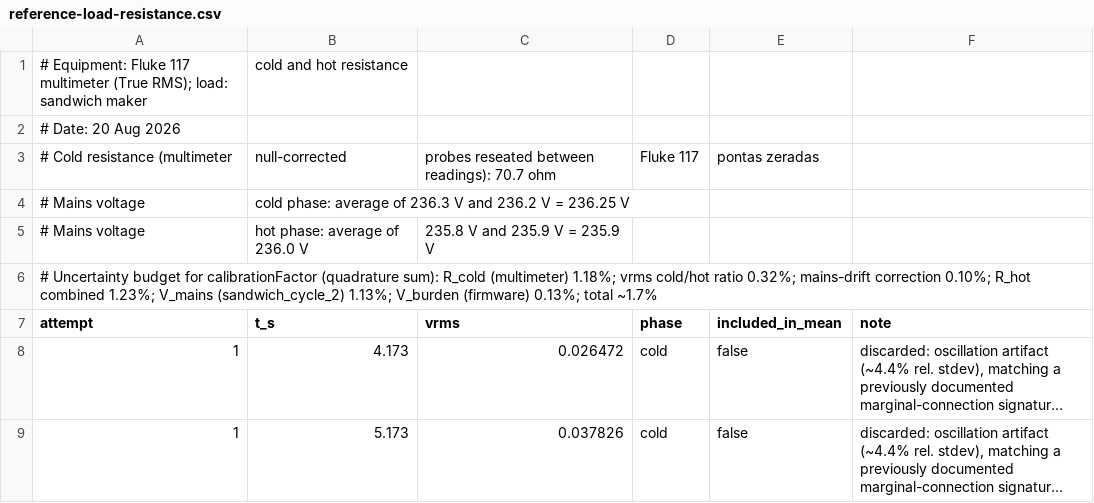
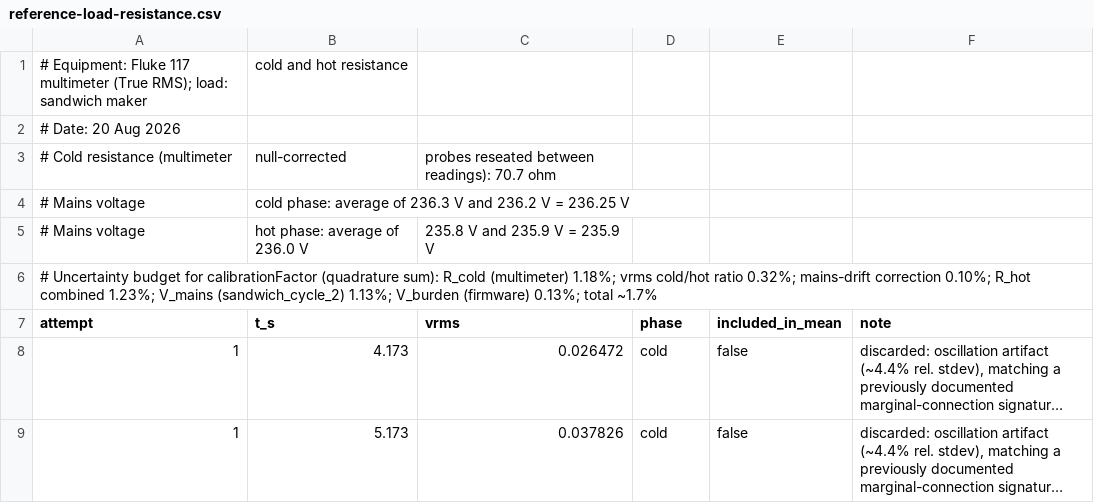
Before and after one commit to MartinRopke/esp32-unsupervised-nilm, a CSV file: docs/measurements/reference-load-resistance.csv, drawn as a sheet; only a part is shown; long unchanged cells end in ….

Commit message:
Remove stray Portuguese fragment from reference-load-resistance.csv header
The equipment (Fluke 117) and the zeroing procedure (null-corrected) were
already stated earlier in the same header line, so the trailing Portuguese
phrase was redundant and broke the repository's English-only convention.

```diff
--- a/docs/measurements/reference-load-resistance.csv
+++ b/docs/measurements/reference-load-resistance.csv
@@ -2,3 +2,3 @@
 # Date: 20 Aug 2026
-# Cold resistance (multimeter, null-corrected, probes reseated between readings): 70.7 ohm, Fluke 117, pontas zeradas
+# Cold resistance (multimeter, null-corrected, probes reseated between readings): 70.7 ohm
 # Mains voltage, cold phase: average of 236.3 V and 236.2 V = 236.25 V
```
